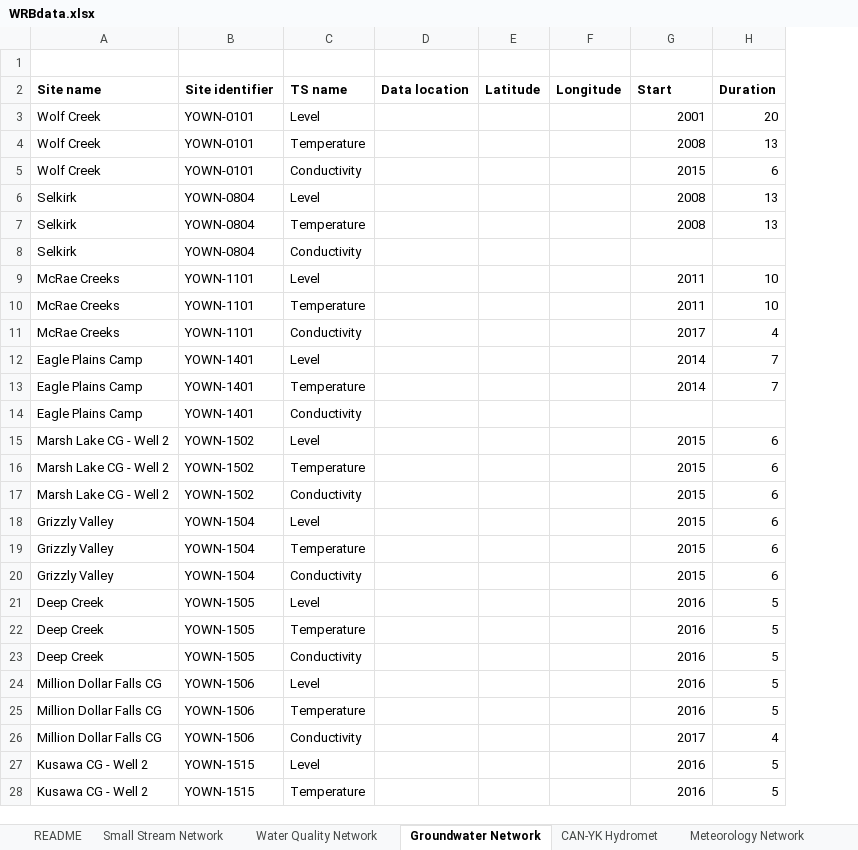
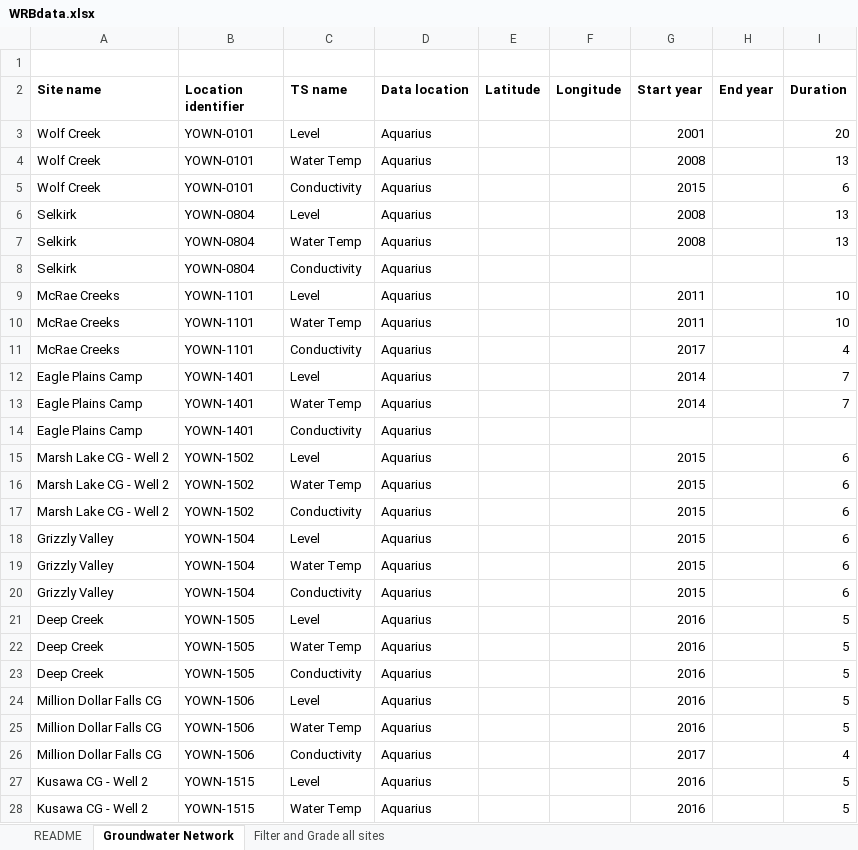
Before and after one commit to YukonWRB/WRBTrends, an Excel workbook: data/WRBdata.xlsx, sheet Groundwater Network, drawn as a sheet; only a part is shown; values as stored, in another font and other column widths than the file's, no borders; the diff covers the shown part only; the diff names each change by its address in the sheet, - before the commit and + after, or states it on an @@ line.

Commit message:
Minor change to work with new input columns; columns added to the data.

```diff
--- a/data/WRBdata.xlsx (sheet Groundwater Network)
+++ b/data/WRBdata.xlsx (sheet Groundwater Network)
-sheet tab: Small Stream Network
-sheet tab: Water Quality Network
-sheet tab: CAN-YK Hydromet
-sheet tab: Meteorology Network
+column H (End year), empty
-B2: Site identifier
+B2: Location identifier
-G2: Start
+G2: Start year
-D3:D28 (Data location): (empty)
+D3:D28 (Data location): Aquarius
-C4 (TS name): Temperature
+C4 (TS name): Water Temp
-C7 (TS name): Temperature
+C7 (TS name): Water Temp
-C10 (TS name): Temperature
+C10 (TS name): Water Temp
-C13 (TS name): Temperature
+C13 (TS name): Water Temp
-C16 (TS name): Temperature
+C16 (TS name): Water Temp
-C19 (TS name): Temperature
+C19 (TS name): Water Temp
-C22 (TS name): Temperature
+C22 (TS name): Water Temp
-C25 (TS name): Temperature
+C25 (TS name): Water Temp
-C28 (TS name): Temperature
+C28 (TS name): Water Temp
```
Also changed, not shown: 185 edited cells elsewhere in this sheet, other sheet tabs, formulas that keep their value, 1 other file.
